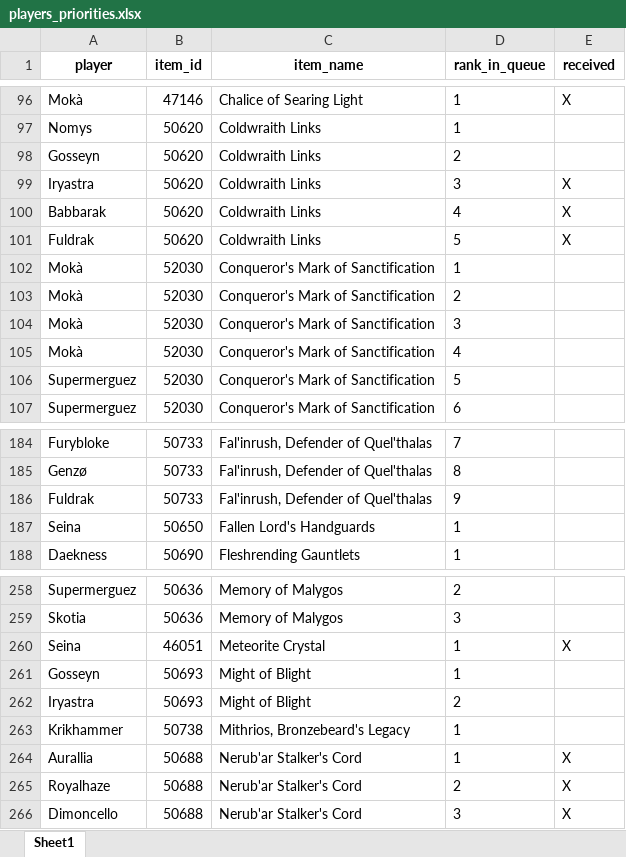
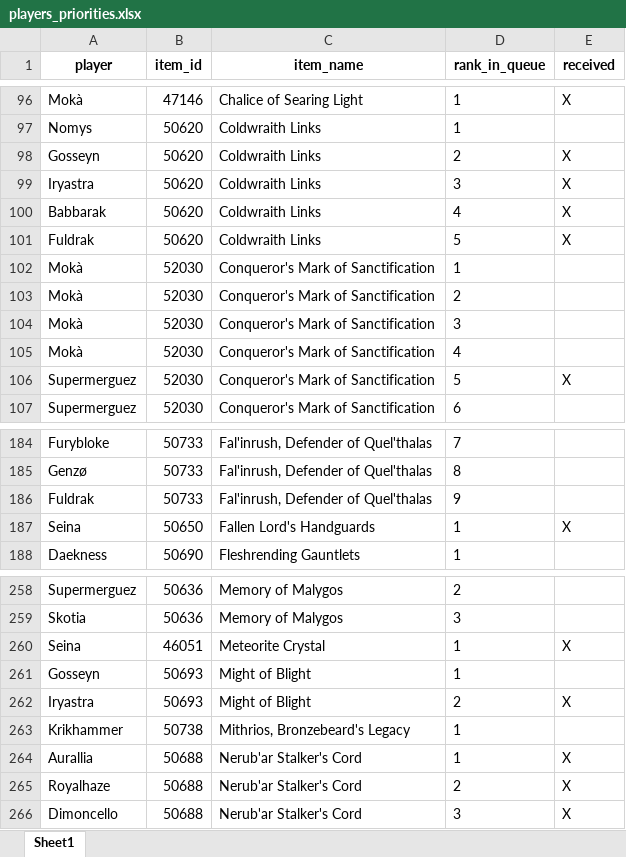
Before and after one commit to Ashargin/Divide-BiS, an Excel workbook: data/players_priorities.xlsx, sheet Sheet1, drawn as a sheet; only a part is shown, gaps mark what is left out; values as stored, in another font and other column widths than the file's, no borders; the diff names each change by its address in the sheet, - before the commit and + after, or states it on an @@ line.

Commit message:
up 20/12

```diff
--- a/data/players_priorities.xlsx (sheet Sheet1)
+++ b/data/players_priorities.xlsx (sheet Sheet1)
-E98 (received): (empty)
+E98 (received): X
-E106 (received): (empty)
+E106 (received): X
-E187 (received): (empty)
+E187 (received): X
-E262 (received): (empty)
+E262 (received): X
```
